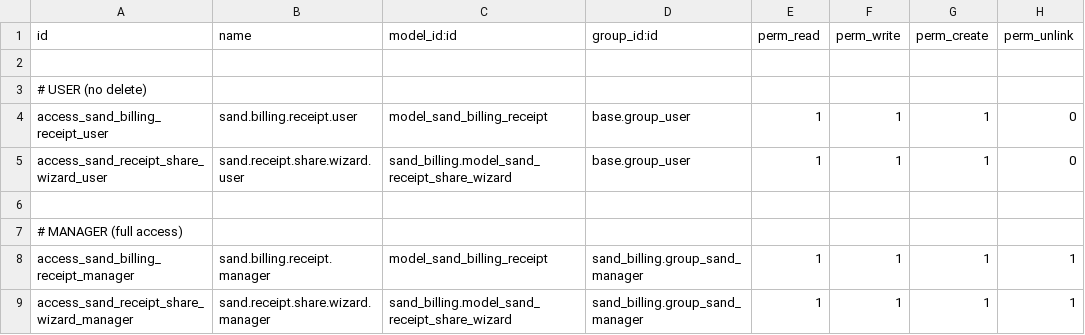
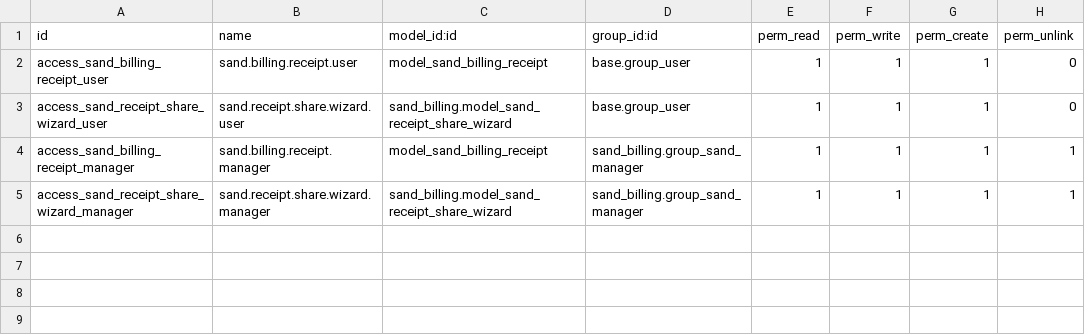
Before and after one commit to BalajiBathini/Sand-Billing, a CSV file: sand_billing/security/ir.model.access.csv, drawn as a sheet.

Commit message:
Reorganize access rights in ir.model.access.csv

```diff
--- a/sand_billing/security/ir.model.access.csv
+++ b/sand_billing/security/ir.model.access.csv
@@ -1,8 +1,4 @@
 id,name,model_id:id,group_id:id,perm_read,perm_write,perm_create,perm_unlink
-
-# USER (no delete)
 access_sand_billing_receipt_user,sand.billing.receipt.user,model_sand_billing_receipt,base.group_user,1,1,1,0
 access_sand_receipt_share_wizard_user,sand.receipt.share.wizard.user,sand_billing.model_sand_receipt_share_wizard,base.group_user,1,1,1,0
-
-# MANAGER (full access)
 access_sand_billing_receipt_manager,sand.billing.receipt.manager,model_sand_billing_receipt,sand_billing.group_sand_manager,1,1,1,1
```
